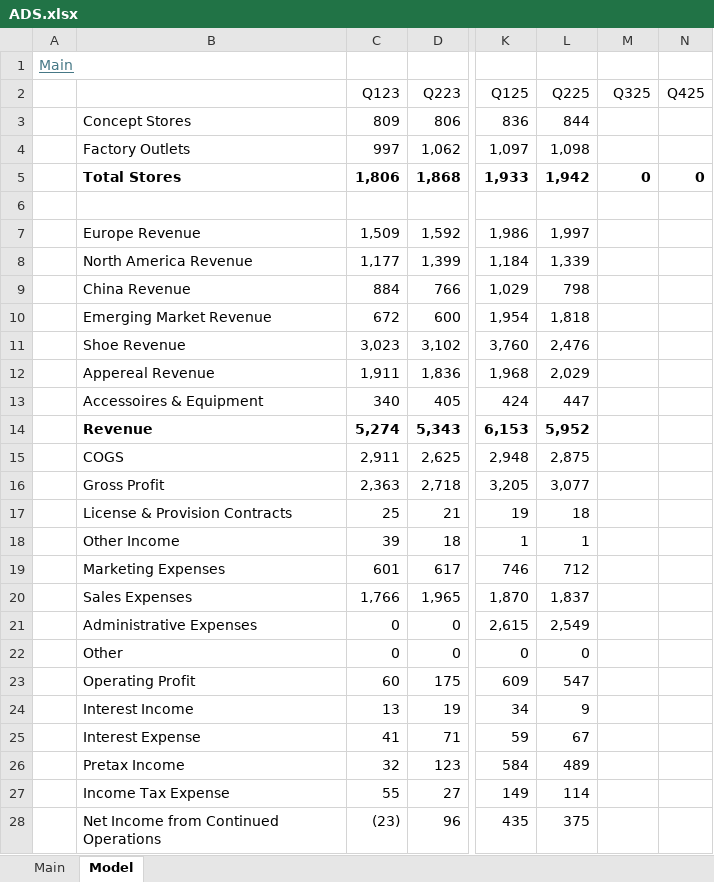
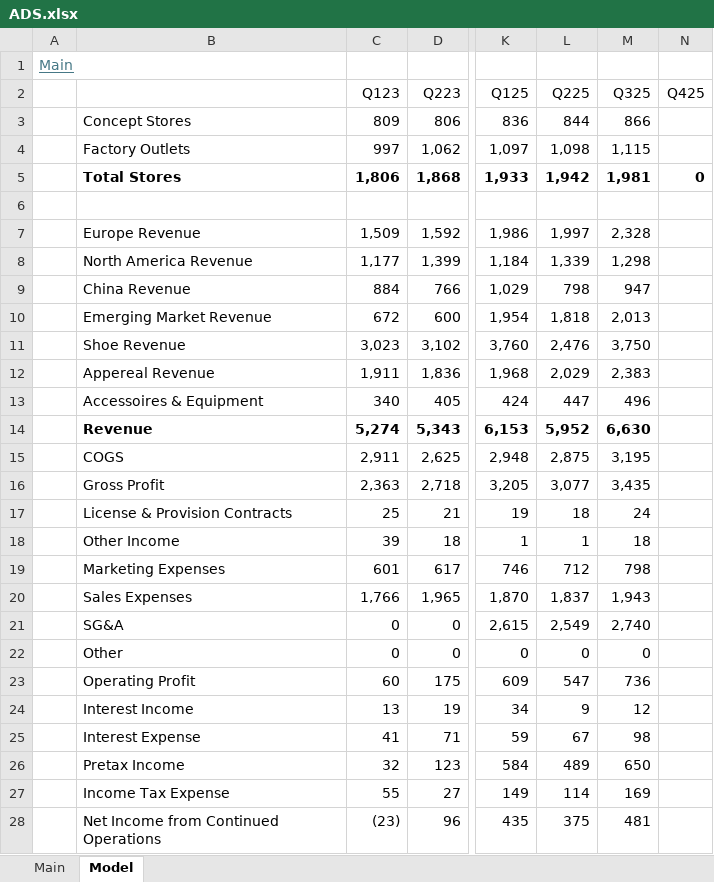
Before and after one commit to oscarsettje/Models, an Excel workbook: ADS.xlsx, sheet Model, drawn as a sheet; only a part is shown, gaps mark what is left out; values as stored, in another font and other column widths than the file's, no borders; the diff covers the shown part only; the diff names each change by its address in the sheet, - before the commit and + after, or states it on an @@ line.

```diff
--- a/ADS.xlsx (sheet Model)
+++ b/ADS.xlsx (sheet Model)
-M3 (Q325): (empty)
+M3 (Q325): 866
-M4 (Q325): (empty)
+M4 (Q325): 1,115
-M5 (Q325): 0
+M5 (Q325): 1,981
-M7 (Q325): (empty)
+M7 (Q325): 2,328
-M8 (Q325): (empty)
+M8 (Q325): 1,298
-M9 (Q325): (empty)
+M9 (Q325): 947
-M10 (Q325): (empty)
+M10 (Q325): 2,013
-M11 (Q325): (empty)
+M11 (Q325): 3,750
-M12 (Q325): (empty)
+M12 (Q325): 2,383
-M13 (Q325): (empty)
+M13 (Q325): 496
-M14 (Q325): (empty)
+M14 (Q325): 6,630
-M15 (Q325): (empty)
+M15 (Q325): 3,195
-M16 (Q325): (empty)
+M16 (Q325): 3,435
-M17 (Q325): (empty)
+M17 (Q325): 24
-M18 (Q325): (empty)
+M18 (Q325): 18
-M19 (Q325): (empty)
+M19 (Q325): 798
-M20 (Q325): (empty)
+M20 (Q325): 1,943
-B21: Administrative Expenses
+B21: SG&A
-M21 (Q325): (empty)
+M21 (Q325): 2,740
-M22 (Q325): (empty)
+M22 (Q325): 0
-M23 (Q325): (empty)
+M23 (Q325): 736
-M24 (Q325): (empty)
+M24 (Q325): 12
-M25 (Q325): (empty)
+M25 (Q325): 98
-M26 (Q325): (empty)
+M26 (Q325): 650
-M27 (Q325): (empty)
+M27 (Q325): 169
-M28 (Q325): (empty)
+M28 (Q325): 481
```
Also changed, not shown: 20 edited cells and cell formats elsewhere in this sheet, sheet Main, 1913.HK.xlsx, AMD.xlsx, 3 other files.
